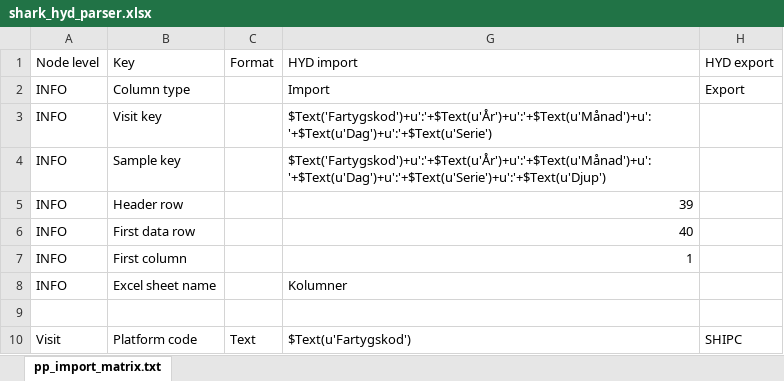
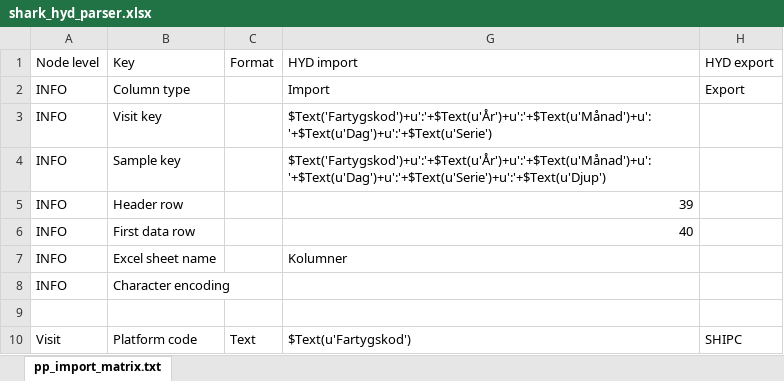
Before and after one commit to planktontoolbox/plankton-toolbox, an Excel workbook: toolbox_data/parsers/shark_hyd_parser.xlsx, sheet pp_import_matrix.txt, drawn as a sheet; only a part is shown; values as stored, in another font and other column widths than the file's, no borders; removed rows and columns are numbered as before the commit, all else as after; the diff names each change by its address in the sheet, - before the commit and + after, or states it on an @@ line.

```diff
--- a/toolbox_data/parsers/shark_hyd_parser.xlsx (sheet pp_import_matrix.txt)
+++ b/toolbox_data/parsers/shark_hyd_parser.xlsx (sheet pp_import_matrix.txt)
-row 7: INFO | First column |  | 1
+row 8: INFO | Character encoding
```
Also changed, not shown: hidden cells, 10 other files.
